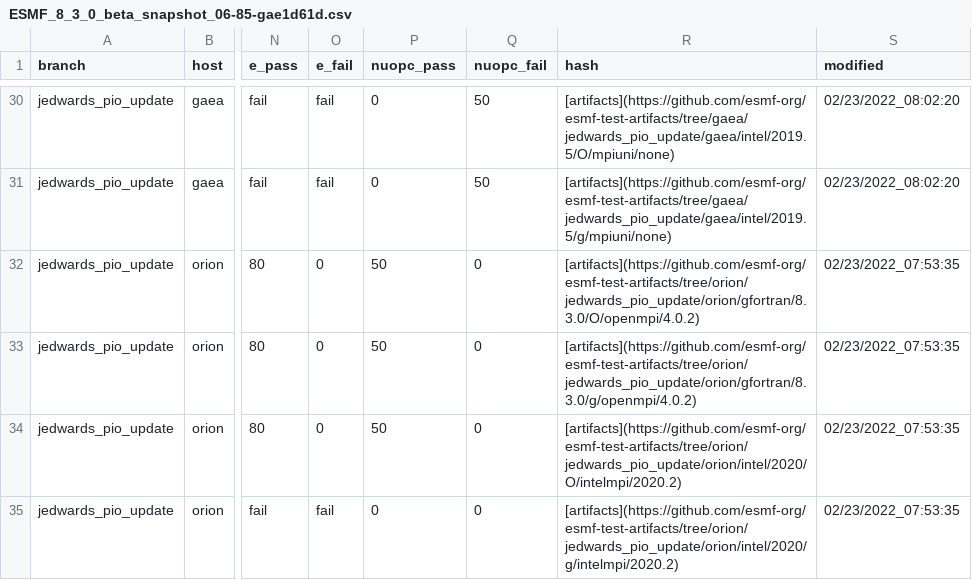
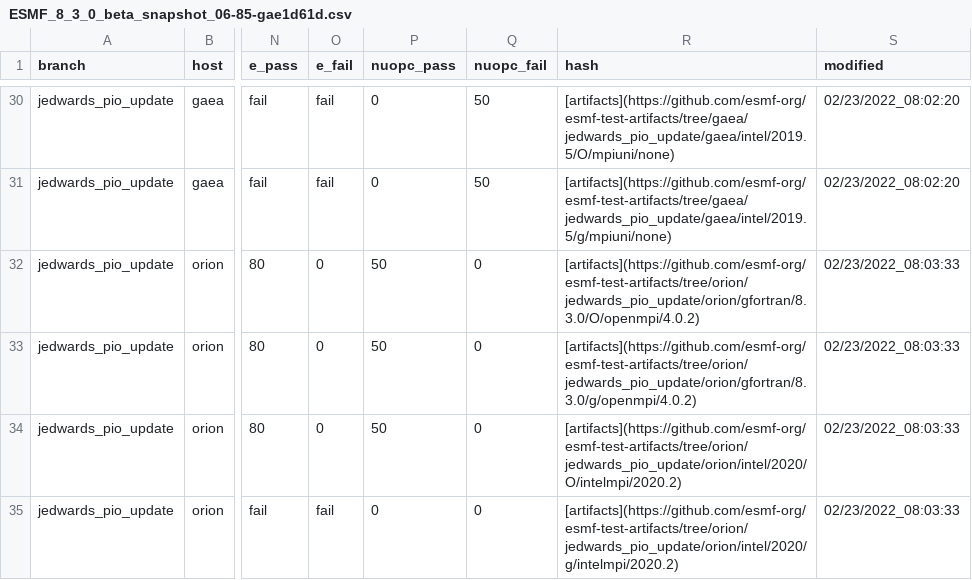
Before and after one commit to ryanlong1004/esmf-test-summary, a CSV file: jedwards_pio_update/ESMF_8_3_0_beta_snapshot_06-85-gae1d61d.csv, drawn as a sheet; only a part is shown, gaps mark what is left out; the diff names each change by its address in the sheet, - before the commit and + after, or states it on an @@ line.

Commit message:
'updated summary for hash ESMF_8_3_0_beta_snapshot_06-85-gae1d61d on jedwards/pio_update'

```diff
--- a/jedwards_pio_update/ESMF_8_3_0_beta_snapshot_06-85-gae1d61d.csv
+++ b/jedwards_pio_update/ESMF_8_3_0_beta_snapshot_06-85-gae1d61d.csv
-S32:S35 (modified): 02/23/2022_07:53:35
+S32:S35 (modified): 02/23/2022_08:03:33
```
Also changed, not shown: 2 other files.
